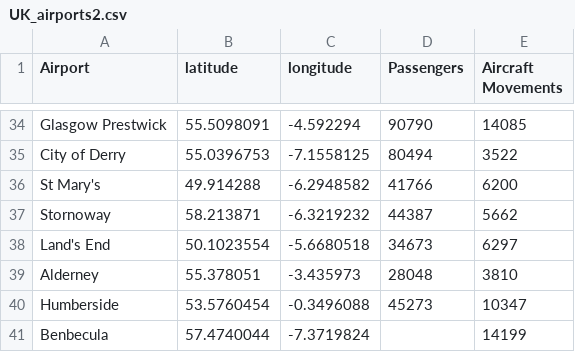
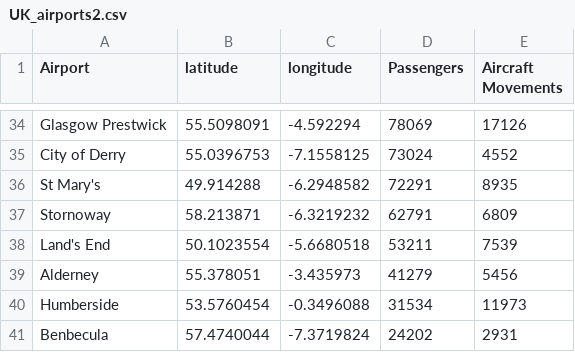
Before and after one commit to jhellingsdata/jhellingsdata.github.io, a CSV file: Data/point_maps/UK_airports2.csv, drawn as a sheet; only a part is shown, gaps mark what is left out; the diff covers the shown part only; the diff names each change by its address in the sheet, - before the commit and + after, or states it on an @@ line.

```diff
--- a/Data/point_maps/UK_airports2.csv
+++ b/Data/point_maps/UK_airports2.csv
-D34 (Passengers): 90790
+D34 (Passengers): 78069
-E34 (Aircraft Movements): 14085
+E34 (Aircraft Movements): 17126
-D35 (Passengers): 80494
+D35 (Passengers): 73024
-E35 (Aircraft Movements): 3522
+E35 (Aircraft Movements): 4552
-D36 (Passengers): 41766
+D36 (Passengers): 72291
-E36 (Aircraft Movements): 6200
+E36 (Aircraft Movements): 8935
-D37 (Passengers): 44387
+D37 (Passengers): 62791
-E37 (Aircraft Movements): 5662
+E37 (Aircraft Movements): 6809
-D38 (Passengers): 34673
+D38 (Passengers): 53211
-E38 (Aircraft Movements): 6297
+E38 (Aircraft Movements): 7539
-D39 (Passengers): 28048
+D39 (Passengers): 41279
-E39 (Aircraft Movements): 3810
+E39 (Aircraft Movements): 5456
-D40 (Passengers): 45273
+D40 (Passengers): 31534
-E40 (Aircraft Movements): 10347
+E40 (Aircraft Movements): 11973
-D41 (Passengers): (empty)
+D41 (Passengers): 24202
-E41 (Aircraft Movements): 14199
+E41 (Aircraft Movements): 2931
```
Also changed, not shown: 64 edited cells elsewhere in this file.
